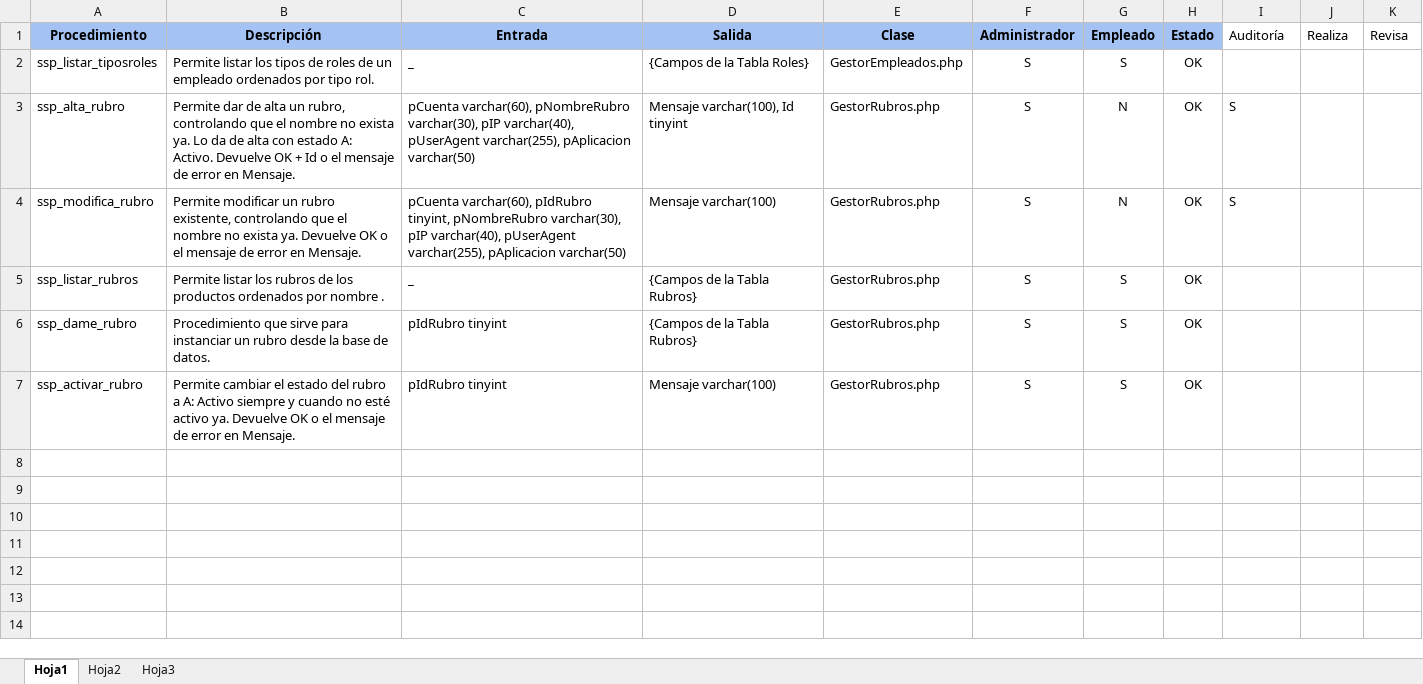
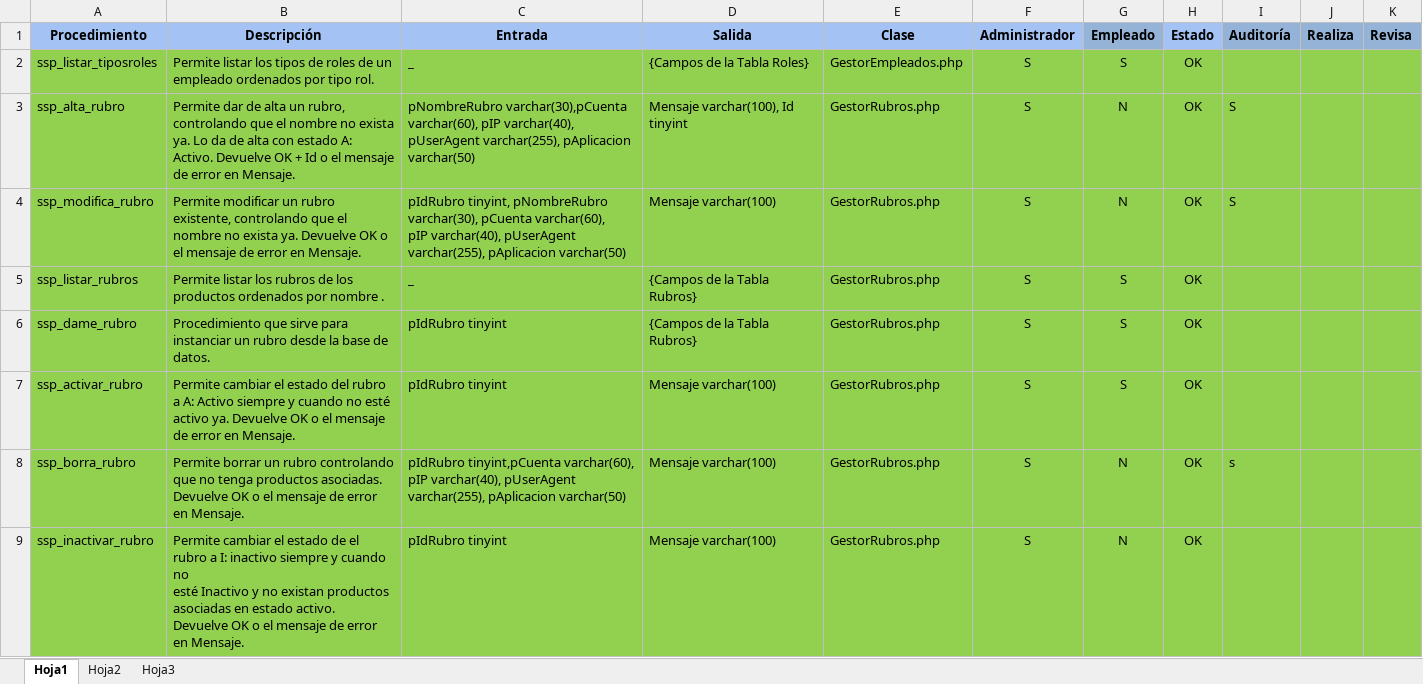
Before and after one commit to FacundoSC/CursoDeBasesDeDatosDeAltoRendimiento_Resolucion_Facundo, an Excel workbook: Documentacion.xlsx, sheet Hoja1, drawn as a sheet; only a part is shown; values as stored, in another font and other column widths than the file's, no borders; ↵ is a line break in a cell; the diff covers the shown part only; the diff names each change by its address in the sheet, - before the commit and + after, or states it on an @@ line.

Commit message:
auditorias rubros, primeros sp de las tablas personas proveedores y personas

```diff
--- a/Documentacion.xlsx (sheet Hoja1)
+++ b/Documentacion.xlsx (sheet Hoja1)
-G1 fill: #A4C2F4
+G1 fill: #95B3D7
@@ I1:K1 fill: none → #95B3D7, bold: off → on @@
-A2:K7 fill: none
+A2:K7 fill: #92D050
-C3 (Entrada): pCuenta varchar(60), pNombreRubro varchar(30), pIP varchar(40),…
+C3 (Entrada): pNombreRubro varchar(30),pCuenta varchar(60), pIP varchar(40),…
-C4 (Entrada): pCuenta varchar(60), pIdRubro tinyint, pNombreRubro varchar(30), pIP varchar(40),…
+C4 (Entrada): pIdRubro tinyint, pNombreRubro varchar(30), pCuenta varchar(60), ↵ pIP varchar(40),…
+row 8: ssp_borra_rubro | Permite borrar un rubro controlando que no tenga productos asociadas. Devuelve OK o el mensaje de error en Mensaje. | pIdRubro tinyint,pCuenta varchar(60), pIP varchar(40), pUserAgent varchar(255), pAplicacion varchar(50) | Mensaje varchar(100) | GestorRubros.php | S | N | OK | s
+row 9: ssp_inactivar_rubro | Permite cambiar el estado de el rubro a I: inactivo siempre y cuando no ↵ esté Inactivo y no existan productos asociadas en estado activo. ↵ Devuelve OK o el mensaje de error en Mensaje. | pIdRubro tinyint | Mensaje varchar(100) | GestorRubros.php | S | N | OK
```
Also changed, not shown: 7 added rows elsewhere in this sheet, 2 other files.
